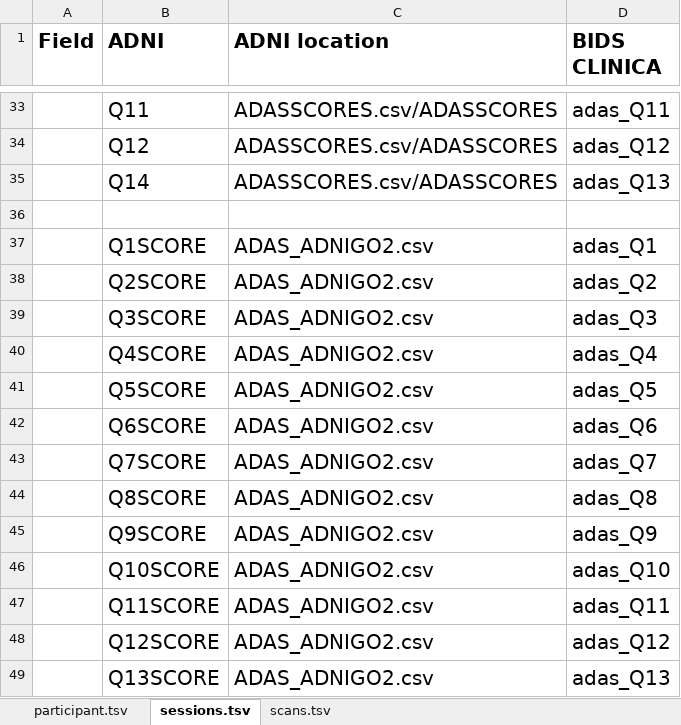
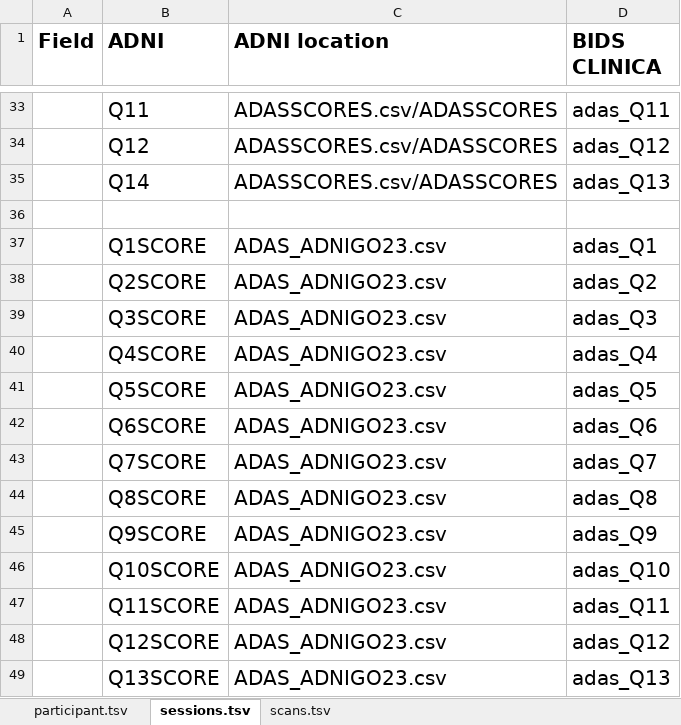
Before and after one commit to aramis-lab/clinica, an Excel workbook: clinica/iotools/data/clinical_specifications_adni.xlsx, sheet sessions.tsv, drawn as a sheet; only a part is shown, gaps mark what is left out; values as stored, in another font and other column widths than the file's, no borders; the diff names each change by its address in the sheet, - before the commit and + after, or states it on an @@ line.

Commit message:
adni clinical data
Former-commit-id: aa0c935757647be84258ef58ead0a2432820c8a3

```diff
--- a/clinica/iotools/data/clinical_specifications_adni.xlsx (sheet sessions.tsv)
+++ b/clinica/iotools/data/clinical_specifications_adni.xlsx (sheet sessions.tsv)
-C37:C49 (ADNI location): ADAS_ADNIGO2.csv
+C37:C49 (ADNI location): ADAS_ADNIGO23.csv
```
Also changed, not shown: charts or pictures.
